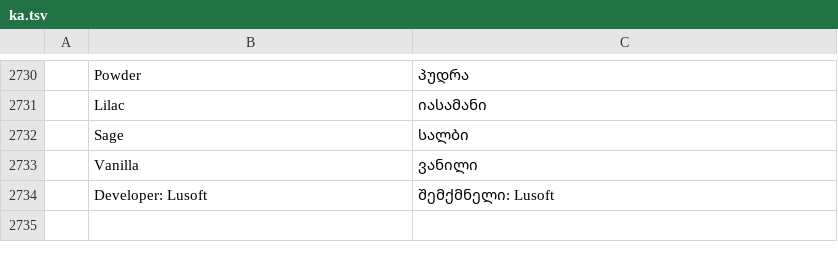
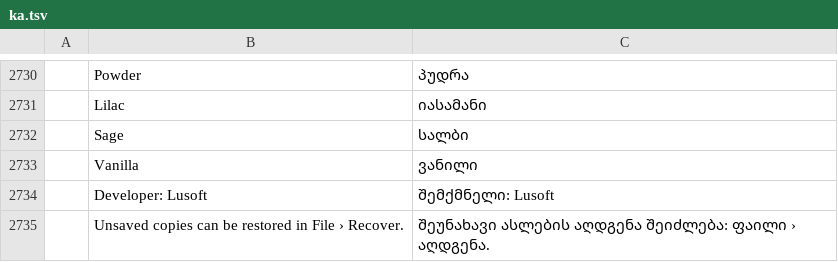
Before and after one commit to Arthuralend/Lexicon, a TSV file: crates/ui-egui/src/i18n/ka.tsv, drawn as a sheet; only a part is shown, gaps mark what is left out; the diff names each change by its address in the sheet, - before the commit and + after, or states it on an @@ line.

```diff
--- a/crates/ui-egui/src/i18n/ka.tsv
+++ b/crates/ui-egui/src/i18n/ka.tsv
+row 2735:  | Unsaved copies can be restored in File › Recover. | შეუნახავი ასლების აღდგენა შეიძლება: ფაილი › აღდგენა.
```
Also changed, not shown: crates/ui-egui/src/i18n/bg.tsv, crates/ui-egui/src/i18n/hy.tsv, 25 other files.
